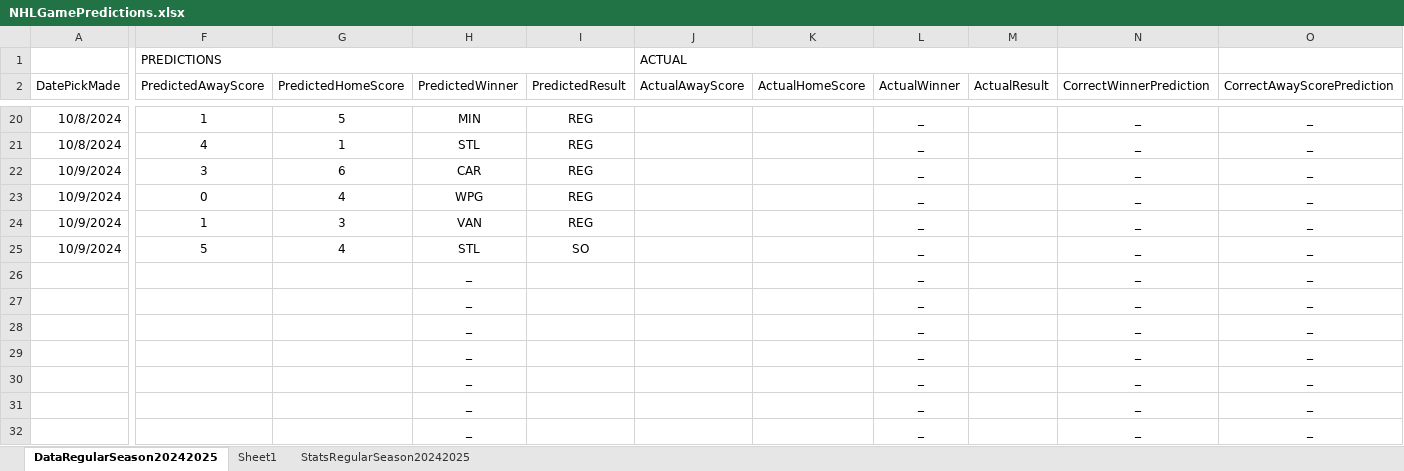
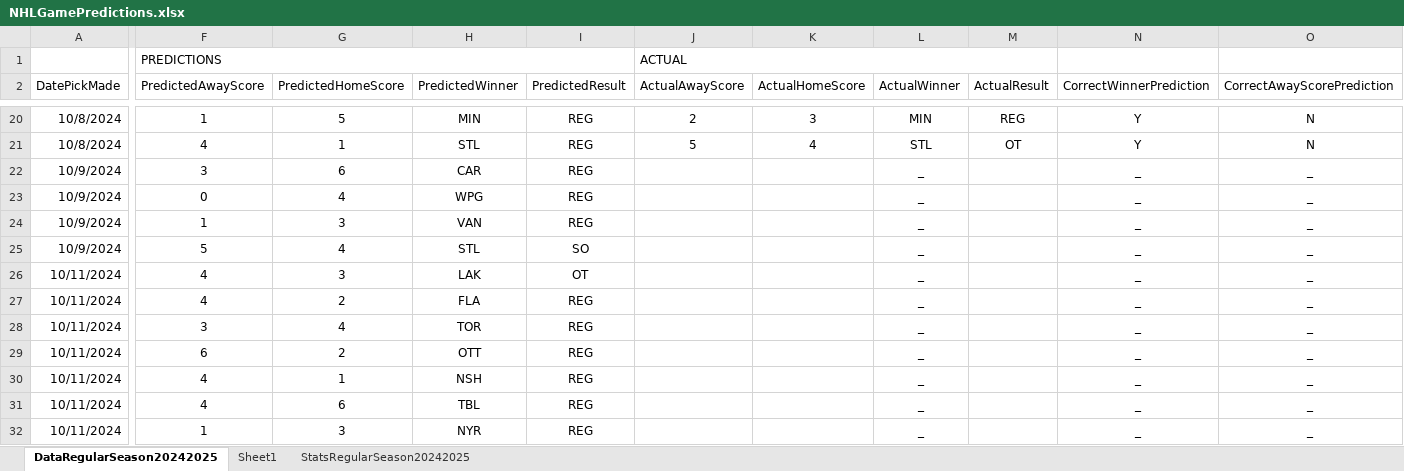
Before and after one commit to abriggs914/Coding_Practice, an Excel workbook: Python/Jerseys/NHLGamePredictions.xlsx, sheet DataRegularSeason20242025, drawn as a sheet; only a part is shown, gaps mark what is left out; values as stored, in another font and other column widths than the file's, no borders; conditional formats and table styles not drawn; the diff covers the shown part only; the diff names each change by its address in the sheet, - before the commit and + after, or states it on an @@ line.

Commit message:
2024-10-11 GamePredictions

```diff
--- a/Python/Jerseys/NHLGamePredictions.xlsx (sheet DataRegularSeason20242025)
+++ b/Python/Jerseys/NHLGamePredictions.xlsx (sheet DataRegularSeason20242025)
-J20 (ActualAwayScore): (empty)
+J20 (ActualAwayScore): 2
-K20 (ActualHomeScore): (empty)
+K20 (ActualHomeScore): 3
-L20 (ActualWinner): _
+L20 (ActualWinner): MIN
-M20 (ActualResult): (empty)
+M20 (ActualResult): REG
-N20:N21 (CorrectWinnerPrediction): _
+N20:N21 (CorrectWinnerPrediction): Y
-O20:O21 (CorrectAwayScorePrediction): _
+O20:O21 (CorrectAwayScorePrediction): N
-J21 (ActualAwayScore): (empty)
+J21 (ActualAwayScore): 5
-K21 (ActualHomeScore): (empty)
+K21 (ActualHomeScore): 4
-L21 (ActualWinner): _
+L21 (ActualWinner): STL
-M21 (ActualResult): (empty)
+M21 (ActualResult): OT
-A26:A32 (DatePickMade): (empty)
+A26:A32 (DatePickMade): 10/11/2024
-F26:F27 (PredictedAwayScore): (empty)
+F26:F27 (PredictedAwayScore): 4
-G26 (PredictedHomeScore): (empty)
+G26 (PredictedHomeScore): 3
-H26 (PredictedWinner): _
+H26 (PredictedWinner): LAK
-I26 (PredictedResult): (empty)
+I26 (PredictedResult): OT
-G27 (PredictedHomeScore): (empty)
+G27 (PredictedHomeScore): 2
-H27 (PredictedWinner): _
+H27 (PredictedWinner): FLA
-I27:I32 (PredictedResult): (empty)
+I27:I32 (PredictedResult): REG
-F28 (PredictedAwayScore): (empty)
+F28 (PredictedAwayScore): 3
-G28 (PredictedHomeScore): (empty)
+G28 (PredictedHomeScore): 4
-H28 (PredictedWinner): _
+H28 (PredictedWinner): TOR
-F29 (PredictedAwayScore): (empty)
+F29 (PredictedAwayScore): 6
-G29 (PredictedHomeScore): (empty)
+G29 (PredictedHomeScore): 2
-H29 (PredictedWinner): _
+H29 (PredictedWinner): OTT
-F30:F31 (PredictedAwayScore): (empty)
+F30:F31 (PredictedAwayScore): 4
-G30 (PredictedHomeScore): (empty)
+G30 (PredictedHomeScore): 1
-H30 (PredictedWinner): _
+H30 (PredictedWinner): NSH
-G31 (PredictedHomeScore): (empty)
+G31 (PredictedHomeScore): 6
-H31 (PredictedWinner): _
+H31 (PredictedWinner): TBL
-F32 (PredictedAwayScore): (empty)
+F32 (PredictedAwayScore): 1
-G32 (PredictedHomeScore): (empty)
+G32 (PredictedHomeScore): 3
-H32 (PredictedWinner): _
+H32 (PredictedWinner): NYR
```
Also changed, not shown: 81 edited cells elsewhere in this sheet, sheet StatsRegularSeason20242025, formulas that keep their value.
